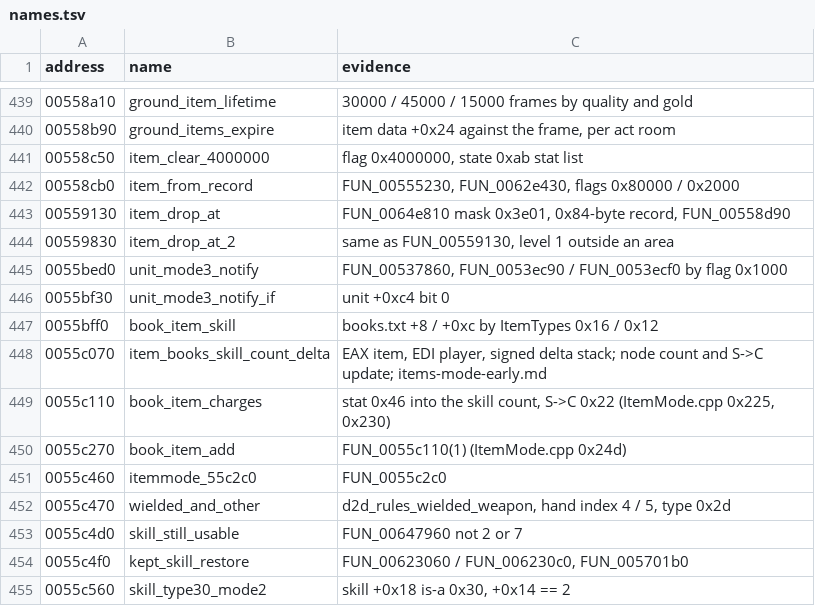
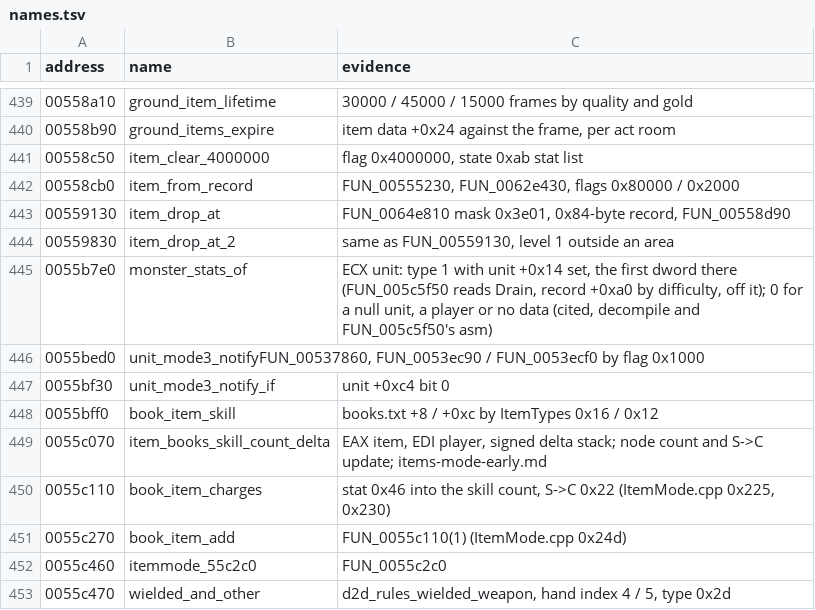
Before and after one commit to psi29a/d2decomped, a TSV file: docs/research/re/names.tsv, drawn as a sheet; only a part is shown, gaps mark what is left out; the shorter side is filled out with more unchanged rows.

Commit message:
names.tsv: FUN_0055b7e0 reads a monster's MonStats record (cited)
Type 1 with data at +0x14, the first dword; FUN_005c5f50 takes Drain off it.

```diff
--- a/docs/research/re/names.tsv
+++ b/docs/research/re/names.tsv
@@ -444,3 +444,4 @@ address	name	evidence
 00559830	item_drop_at_2	same as FUN_00559130, level 1 outside an area
-0055bed0	unit_mode3_notify	FUN_00537860, FUN_0053ec90 / FUN_0053ecf0 by flag 0x1000
+0055b7e0	monster_stats_of	ECX unit: type 1 with unit +0x14 set, the first dword there (FUN_005c5f50 reads Drain, record +0xa0 by difficulty, off it); 0 for a null unit, a player or no data (cited, decompile and FUN_005c5f50's asm)
+0055bed0	unit_mode3_notifyFUN_00537860, FUN_0053ec90 / FUN_0053ecf0 by flag 0x1000
 0055bf30	unit_mode3_notify_if	unit +0xc4 bit 0
```
